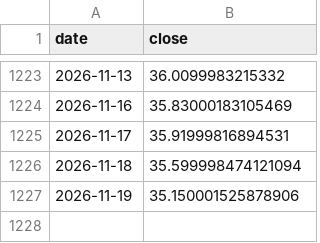
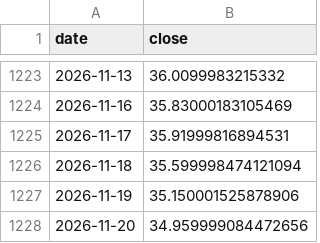
Before and after one commit to marcschaefer5/laenderrisiko-monitor, a CSV file: daten/aktien_SA.csv, drawn as a sheet; only a part is shown, gaps mark what is left out.

```diff
--- a/daten/aktien_SA.csv
+++ b/daten/aktien_SA.csv
@@ -1227 +1227,2 @@ date;close
 2026-11-19;35.150001525878906
+2026-11-20;34.959999084472656
```
Also changed, not shown: daten/fx_BR.csv, daten/fx_IN.csv, 22 other files.
